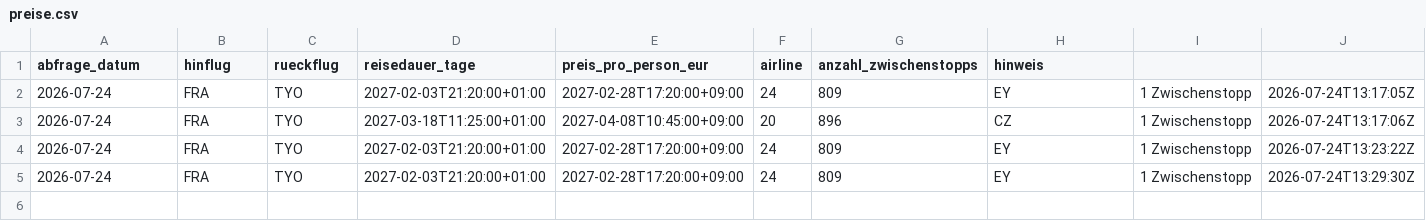
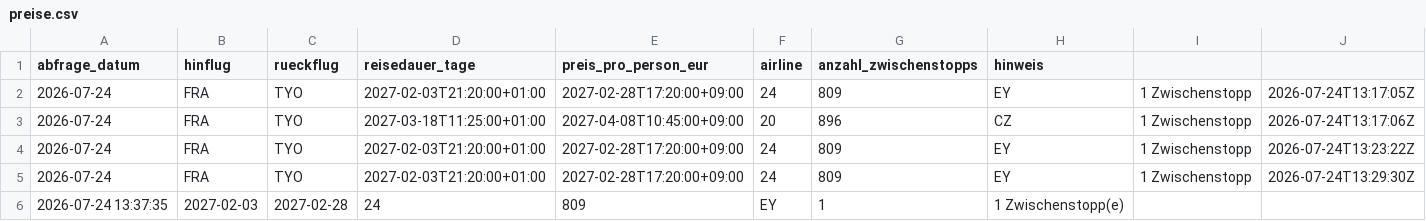
Before and after one commit to Silberwolf1984/flugsuche-japan, a CSV file: data/preise.csv, drawn as a sheet; only a part is shown; rows hold the shown columns only; the diff names each change by its address in the sheet, - before the commit and + after, or states it on an @@ line.

```diff
--- a/data/preise.csv
+++ b/data/preise.csv
+row 6: 2026-07-24 13:37:35 | 2027-02-03 | 2027-02-28 | 24 | 809 | EY | 1 | 1 Zwischenstopp(e)
```
